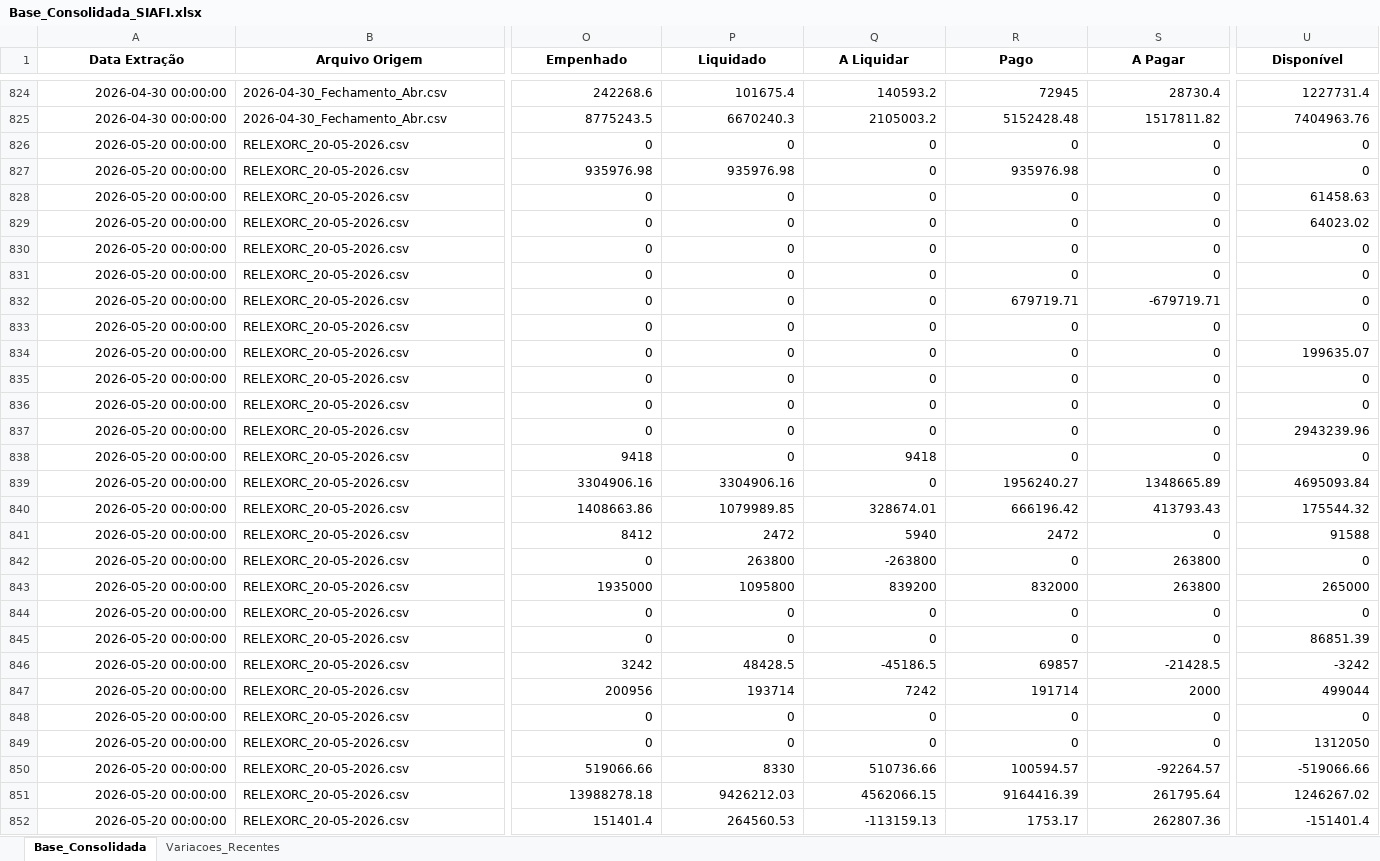
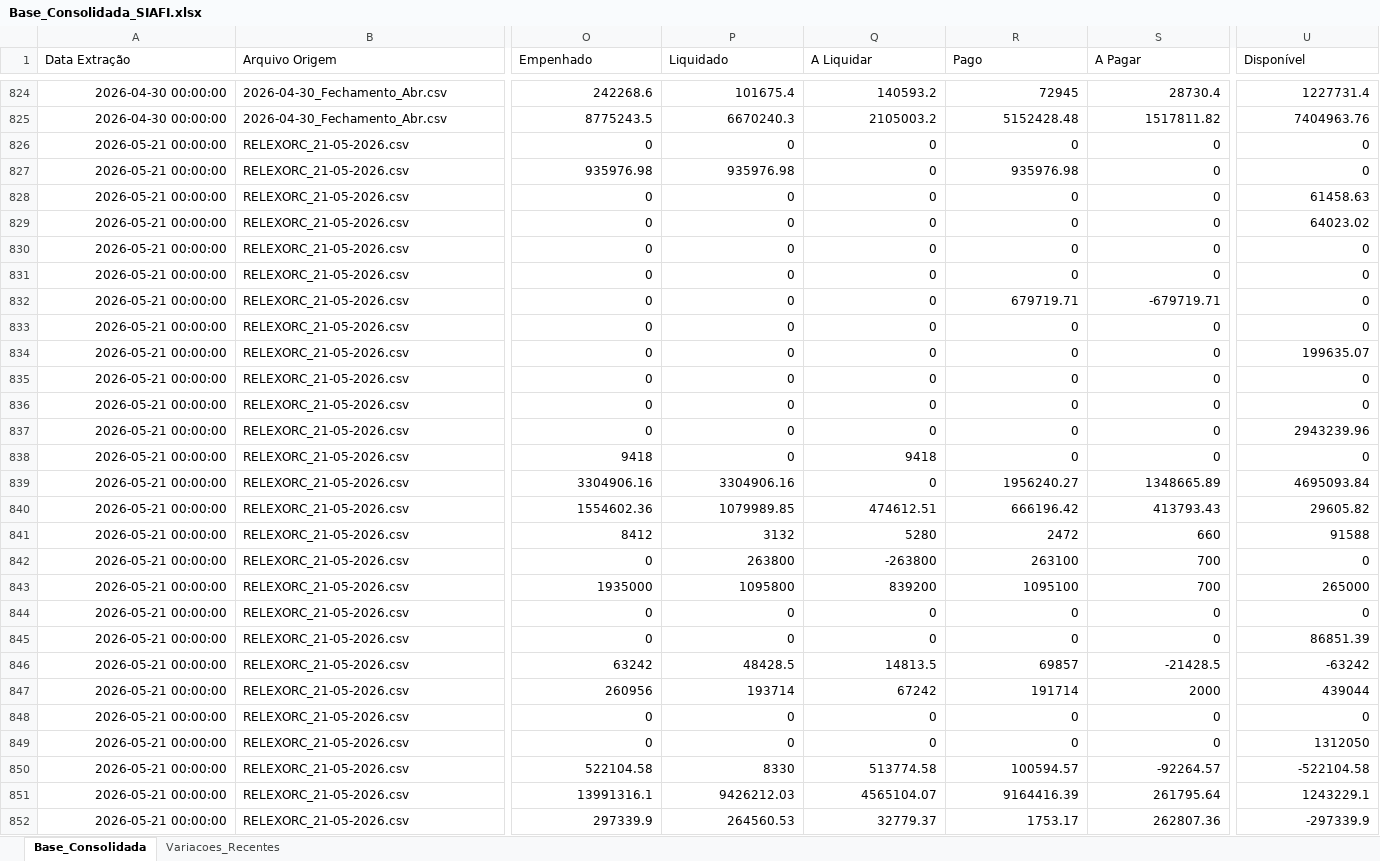
Before and after one commit to leuler-web/painel-execucao-uea, an Excel workbook: Base_Consolidada_SIAFI.xlsx, sheet Base_Consolidada, drawn as a sheet; only a part is shown, gaps mark what is left out; values as stored, in another font and other column widths than the file's, no borders; the diff covers the shown part only; the diff names each change by its address in the sheet, - before the commit and + after, or states it on an @@ line.

Commit message:
Atualização automática - Base Consolidada

```diff
--- a/Base_Consolidada_SIAFI.xlsx (sheet Base_Consolidada)
+++ b/Base_Consolidada_SIAFI.xlsx (sheet Base_Consolidada)
@@ A1:U1 bold: on → off, alignment: center → left @@
-A826:A852 (Data Extração): 2026-05-20 00:00:00
+A826:A852 (Data Extração): 2026-05-21 00:00:00
-B826:B852 (Arquivo Origem): RELEXORC_20-05-2026.csv
+B826:B852 (Arquivo Origem): RELEXORC_21-05-2026.csv
-O840 (Empenhado): 1408663.86
+O840 (Empenhado): 1554602.36
-Q840 (A Liquidar): 328674.01
+Q840 (A Liquidar): 474612.51
-U840 (Disponível): 175544.32
+U840 (Disponível): 29605.82
-P841 (Liquidado): 2472
+P841 (Liquidado): 3132
-Q841 (A Liquidar): 5940
+Q841 (A Liquidar): 5280
-S841 (A Pagar): 0
+S841 (A Pagar): 660
-R842 (Pago): 0
+R842 (Pago): 263100
-S842:S843 (A Pagar): 263800
+S842:S843 (A Pagar): 700
-R843 (Pago): 832000
+R843 (Pago): 1095100
-O846 (Empenhado): 3242
+O846 (Empenhado): 63242
-Q846 (A Liquidar): -45186.5
+Q846 (A Liquidar): 14813.5
-U846 (Disponível): -3242
+U846 (Disponível): -63242
-O847 (Empenhado): 200956
+O847 (Empenhado): 260956
-Q847 (A Liquidar): 7242
+Q847 (A Liquidar): 67242
-U847 (Disponível): 499044
+U847 (Disponível): 439044
-O850 (Empenhado): 519066.66
+O850 (Empenhado): 522104.58
-Q850 (A Liquidar): 510736.66
+Q850 (A Liquidar): 513774.58
-U850 (Disponível): -519066.66
+U850 (Disponível): -522104.58
-O851 (Empenhado): 13988278.18
+O851 (Empenhado): 13991316.1
-Q851 (A Liquidar): 4562066.15
+Q851 (A Liquidar): 4565104.07
-U851 (Disponível): 1246267.02
+U851 (Disponível): 1243229.1
-O852 (Empenhado): 151401.4
+O852 (Empenhado): 297339.9
-Q852 (A Liquidar): -113159.13
+Q852 (A Liquidar): 32779.37
-U852 (Disponível): -151401.4
+U852 (Disponível): -297339.9
```
Also changed, not shown: 625 edited cells and cell formats elsewhere in this sheet, sheet Variacoes_Recentes.
